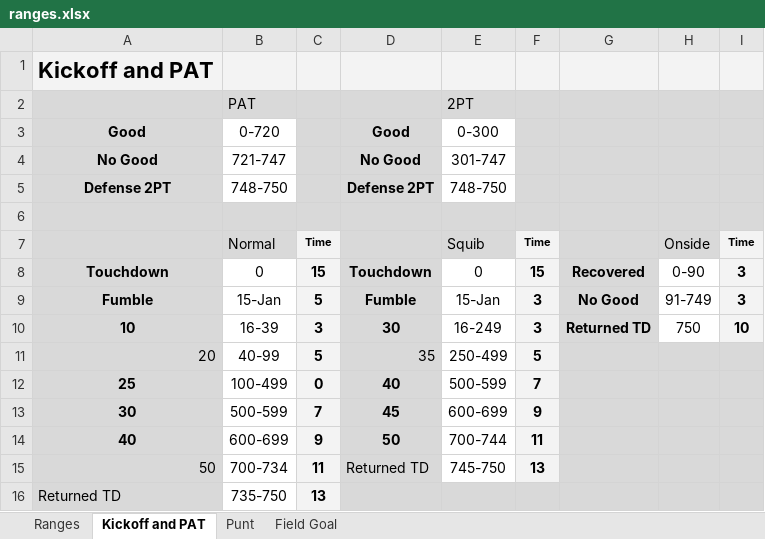
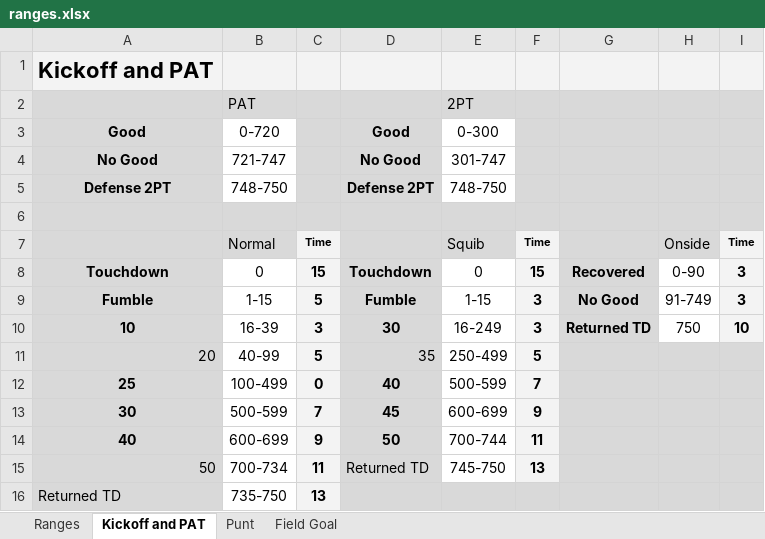
Before and after one commit to akick31/FCFB-Ref-Bot, an Excel workbook: ranges.xlsx, sheet Kickoff and PAT, drawn as a sheet; values as stored, in another font and other column widths than the file's, no borders; the diff names each change by its address in the sheet, - before the commit and + after, or states it on an @@ line.

```diff
--- a/ranges.xlsx (sheet Kickoff and PAT)
+++ b/ranges.xlsx (sheet Kickoff and PAT)
-B9: 15-Jan
+B9: 1-15
-E9: 15-Jan
+E9: 1-15
```
Also changed, not shown: user_database.xlsx, 8 other files.
